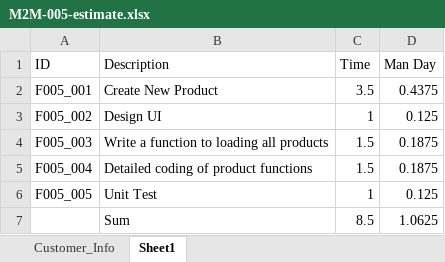
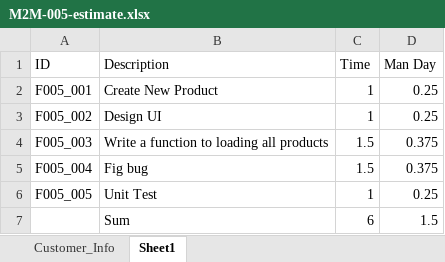
Before and after one commit to vakhoa4875/m2m-clothing, an Excel workbook: Task/M2M-005/M2M-005-estimate.xlsx, sheet Sheet1, drawn as a sheet; values as stored, in another font and other column widths than the file's, no borders; removed rows and columns are numbered as before the commit, all else as after; the diff names each change by its address in the sheet, - before the commit and + after, or states it on an @@ line.

```diff
--- a/Task/M2M-005/M2M-005-estimate.xlsx (sheet Sheet1)
+++ b/Task/M2M-005/M2M-005-estimate.xlsx (sheet Sheet1)
-C2 (Time): 3.5
+C2 (Time): 1
-D2 (Man Day): 0.4375
+D2 (Man Day): 0.25
-D3 (Man Day): 0.125
+D3 (Man Day): 0.25
-D4:D5 (Man Day): 0.1875
+D4:D5 (Man Day): 0.375
-B5 (Description): Detailed coding of product functions
+B5 (Description): Fig bug
-D6 (Man Day): 0.125
+D6 (Man Day): 0.25
-row 7:  | Sum | 8.5 | 1.0625
+row 7:  | Sum | 6 | 1.5
```
Also changed, not shown: 1 other file.
